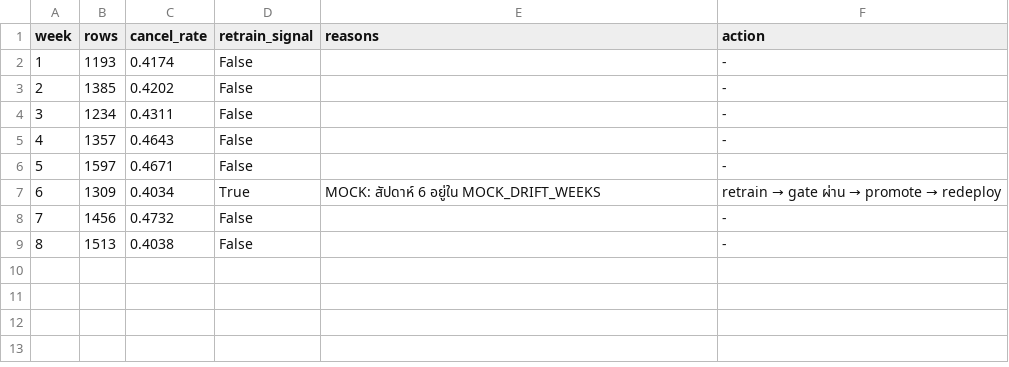
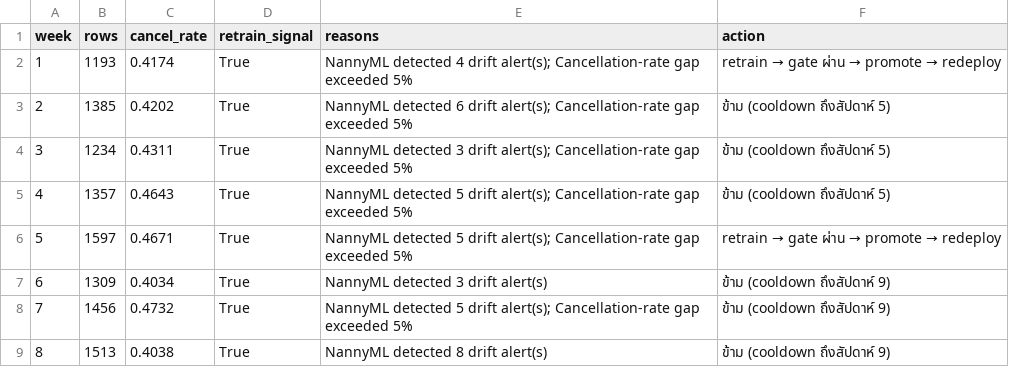
Before and after one commit to Nipoon-T/MLOps-Predict-hotel-booking-cancellations-and-recommend-an-overbooking-level, a CSV file: reports/monitoring/simulation_summary.csv, drawn as a sheet.

Commit message:
Add weekly drift reports and gate results from real drift checker run

```diff
--- a/reports/monitoring/simulation_summary.csv
+++ b/reports/monitoring/simulation_summary.csv
@@ -1,9 +1,9 @@
 week,rows,cancel_rate,retrain_signal,reasons,action
-1,1193,0.4174,False,,-
-2,1385,0.4202,False,,-
-3,1234,0.4311,False,,-
-4,1357,0.4643,False,,-
-5,1597,0.4671,False,,-
-6,1309,0.4034,True,MOCK: สัปดาห์ 6 อยู่ใน MOCK_DRIFT_WEEKS,retrain → gate ผ่าน → promote → redeploy
-7,1456,0.4732,False,,-
-8,1513,0.4038,False,,-
+1,1193,0.4174,True,NannyML detected 4 drift alert(s); Cancellation-rate gap exceeded 5%,retrain → gate ผ่าน → promote → redeploy
+2,1385,0.4202,True,NannyML detected 6 drift alert(s); Cancellation-rate gap exceeded 5%,ข้าม (cooldown ถึงสัปดาห์ 5)
+3,1234,0.4311,True,NannyML detected 3 drift alert(s); Cancellation-rate gap exceeded 5%,ข้าม (cooldown ถึงสัปดาห์ 5)
+4,1357,0.4643,True,NannyML detected 5 drift alert(s); Cancellation-rate gap exceeded 5%,ข้าม (cooldown ถึงสัปดาห์ 5)
+5,1597,0.4671,True,NannyML detected 5 drift alert(s); Cancellation-rate gap exceeded 5%,retrain → gate ผ่าน → promote → redeploy
+6,1309,0.4034,True,NannyML detected 3 drift alert(s),ข้าม (cooldown ถึงสัปดาห์ 9)
+7,1456,0.4732,True,NannyML detected 5 drift alert(s); Cancellation-rate gap exceeded 5%,ข้าม (cooldown ถึงสัปดาห์ 9)
+8,1513,0.4038,True,NannyML detected 8 drift alert(s),ข้าม (cooldown ถึงสัปดาห์ 9)
```
Also changed, not shown: 18 other files.
